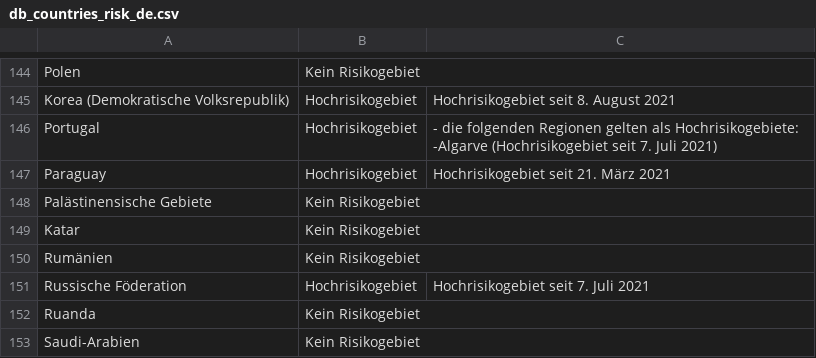
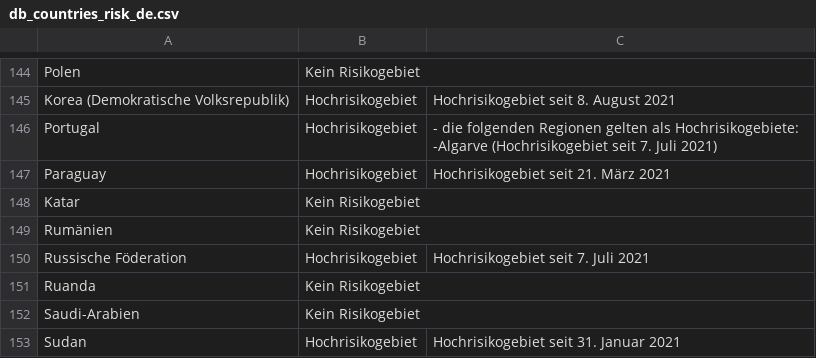
Before and after one commit to dieghernan/RKI-Corona-Atlas, a CSV file: assets/dist/db_countries_risk_de.csv, drawn as a sheet; only a part is shown, gaps mark what is left out; the shorter side is filled out with more unchanged rows; the diff names each change by its address in the sheet, - before the commit and + after, or states it on an @@ line.

```diff
--- a/assets/dist/db_countries_risk_de.csv
+++ b/assets/dist/db_countries_risk_de.csv
-row 148: Palästinensische Gebiete | Kein Risikogebiet
```
Also changed, not shown: assets/dist/db_countries_risk_en.csv, assets/dist/db_countries_risk_es.csv, 11 other files.
